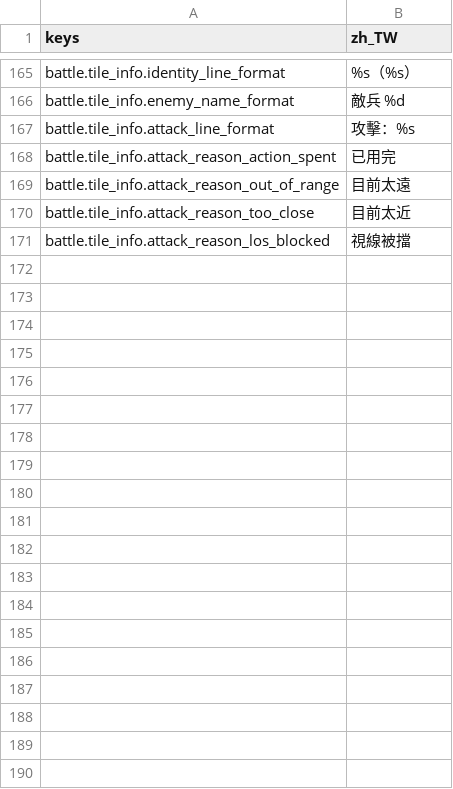
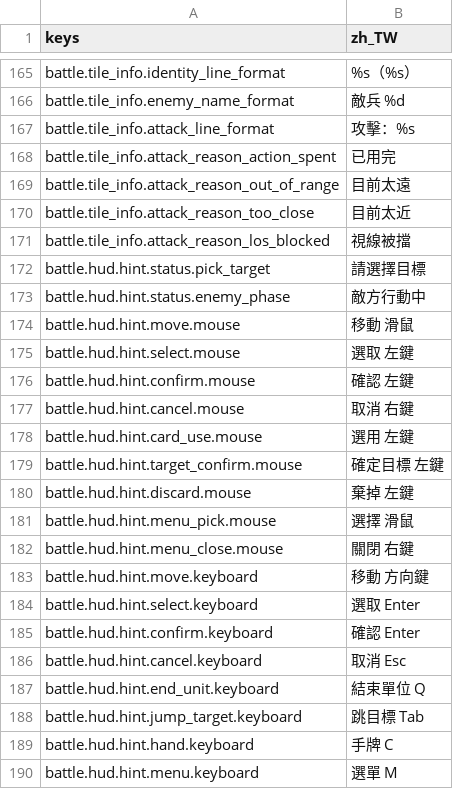
Before and after one commit to felixfu007/Claude-Code-Game-Studios, a CSV file: assets/data/locales/strings.csv, drawn as a sheet; only a part is shown, gaps mark what is left out; the diff covers the shown part only; the diff names each change by its address in the sheet, - before the commit and + after, or states it on an @@ line.

```diff
--- a/assets/data/locales/strings.csv
+++ b/assets/data/locales/strings.csv
+row 172: battle.hud.hint.status.pick_target | 請選擇目標
+row 173: battle.hud.hint.status.enemy_phase | 敵方行動中
+row 174: battle.hud.hint.move.mouse | 移動 滑鼠
+row 175: battle.hud.hint.select.mouse | 選取 左鍵
+row 176: battle.hud.hint.confirm.mouse | 確認 左鍵
+row 177: battle.hud.hint.cancel.mouse | 取消 右鍵
+row 178: battle.hud.hint.card_use.mouse | 選用 左鍵
+row 179: battle.hud.hint.target_confirm.mouse | 確定目標 左鍵
+row 180: battle.hud.hint.discard.mouse | 棄掉 左鍵
+row 181: battle.hud.hint.menu_pick.mouse | 選擇 滑鼠
+row 182: battle.hud.hint.menu_close.mouse | 關閉 右鍵
+row 183: battle.hud.hint.move.keyboard | 移動 方向鍵
+row 184: battle.hud.hint.select.keyboard | 選取 Enter
+row 185: battle.hud.hint.confirm.keyboard | 確認 Enter
+row 186: battle.hud.hint.cancel.keyboard | 取消 Esc
+row 187: battle.hud.hint.end_unit.keyboard | 結束單位 Q
+row 188: battle.hud.hint.jump_target.keyboard | 跳目標 Tab
+row 189: battle.hud.hint.hand.keyboard | 手牌 C
+row 190: battle.hud.hint.menu.keyboard | 選單 M
```
Also changed, not shown: 22 added rows elsewhere in this file, 9 other files.
